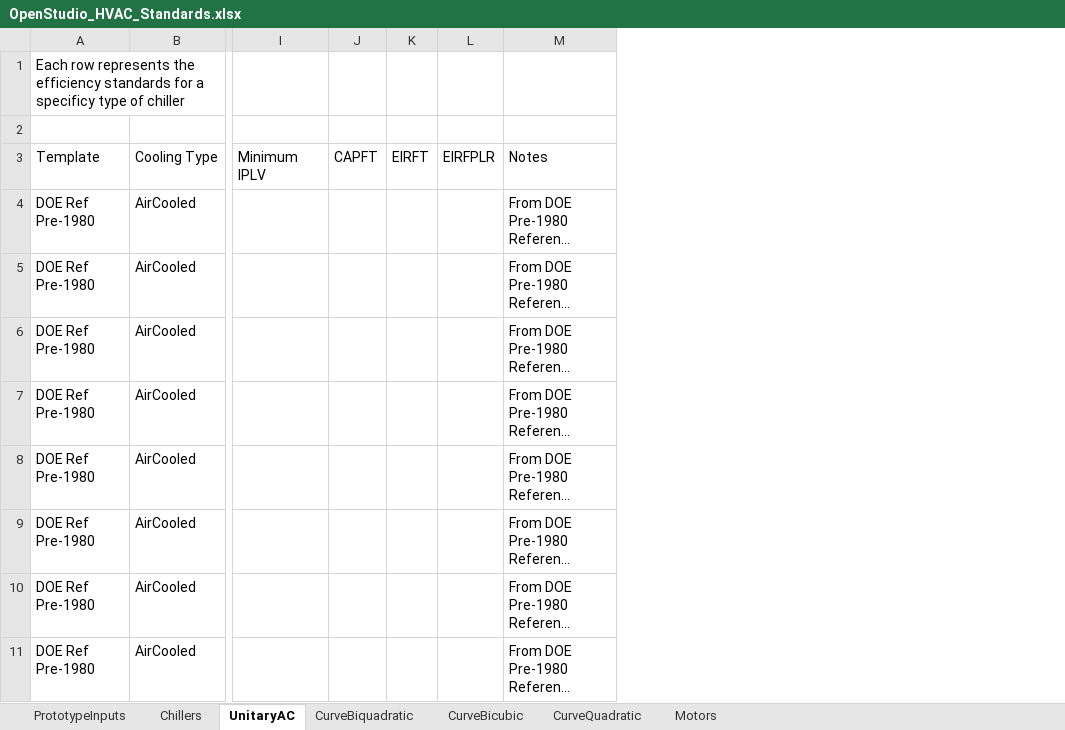
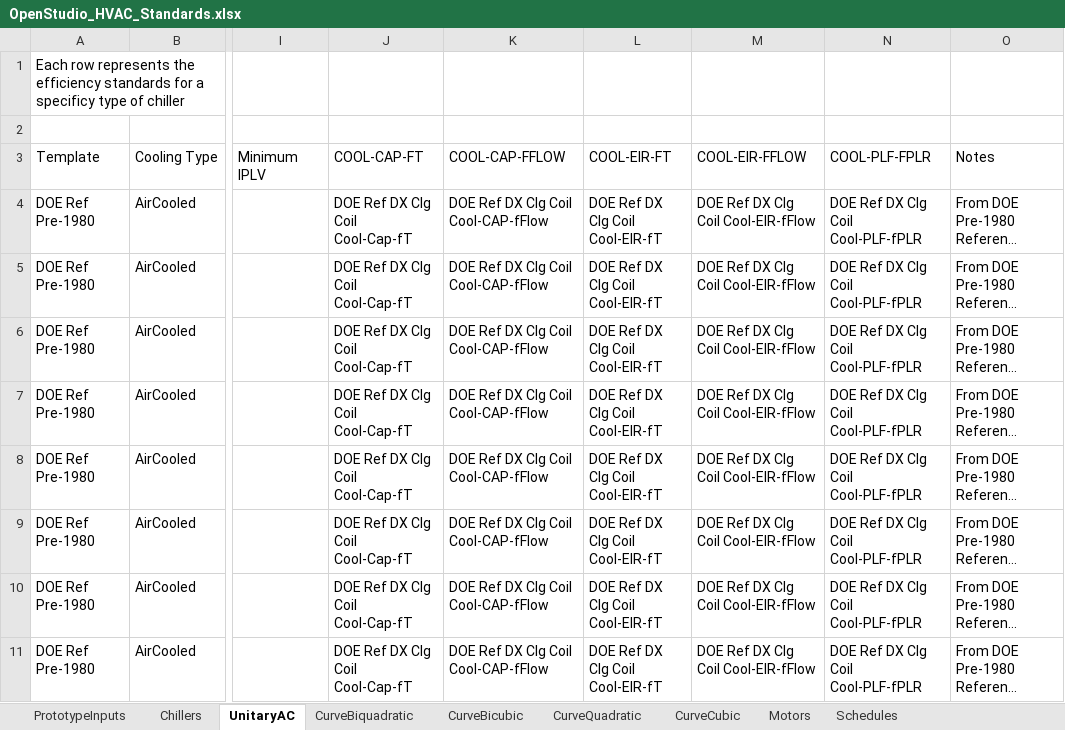
Before and after one commit to NREL/OpenStudio-Prototype-Buildings, an Excel workbook: create_DOE_prototype_building/resources/standards data/HVAC Standards/OpenStudio_HVAC_Standards.xlsx, sheet UnitaryAC, drawn as a sheet; only a part is shown, gaps mark what is left out; long unchanged cells end in …; values as stored, in another font and other column widths than the file's, no borders; table styles not drawn; removed rows and columns are numbered as before the commit, all else as after; the diff names each change by its address in the sheet, - before the commit and + after, or states it on an @@ line.

```diff
--- a/create_DOE_prototype_building/resources/standards data/HVAC Standards/OpenStudio_HVAC_Standards.xlsx (sheet UnitaryAC)
+++ b/create_DOE_prototype_building/resources/standards data/HVAC Standards/OpenStudio_HVAC_Standards.xlsx (sheet UnitaryAC)
+sheet tab: CurveCubic
+sheet tab: Schedules
-column J (CAPFT), empty
-column K (EIRFT), empty
-column L (EIRFPLR), empty
+column J (COOL-CAP-FT), rows 4-11: all DOE Ref DX Clg Coil Cool-Cap-fT
+column K (COOL-CAP-FFLOW), rows 4-11: all DOE Ref DX Clg Coil Cool-CAP-fFlow
+column L (COOL-EIR-FT), rows 4-11: all DOE Ref DX Clg Coil Cool-EIR-fT
+column M (COOL-EIR-FFLOW), rows 4-11: all DOE Ref DX Clg Coil Cool-EIR-fFlow
+column N (COOL-PLF-FPLR), rows 4-11: all DOE Ref DX Clg Coil Cool-PLF-fPLR
```
Also changed, not shown: sheet PrototypeInputs, sheet CurveBiquadratic, sheet CurveQuadratic, 24 other files.
